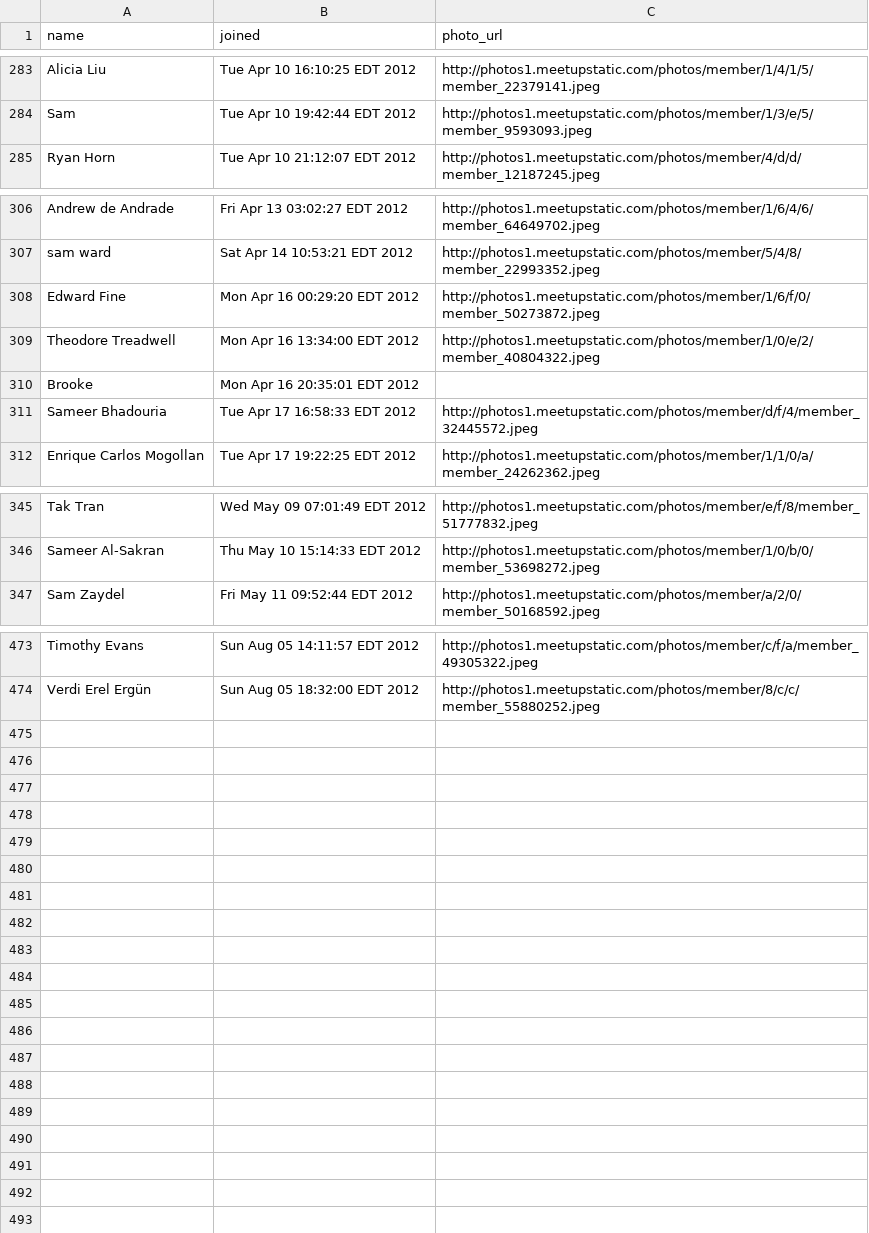
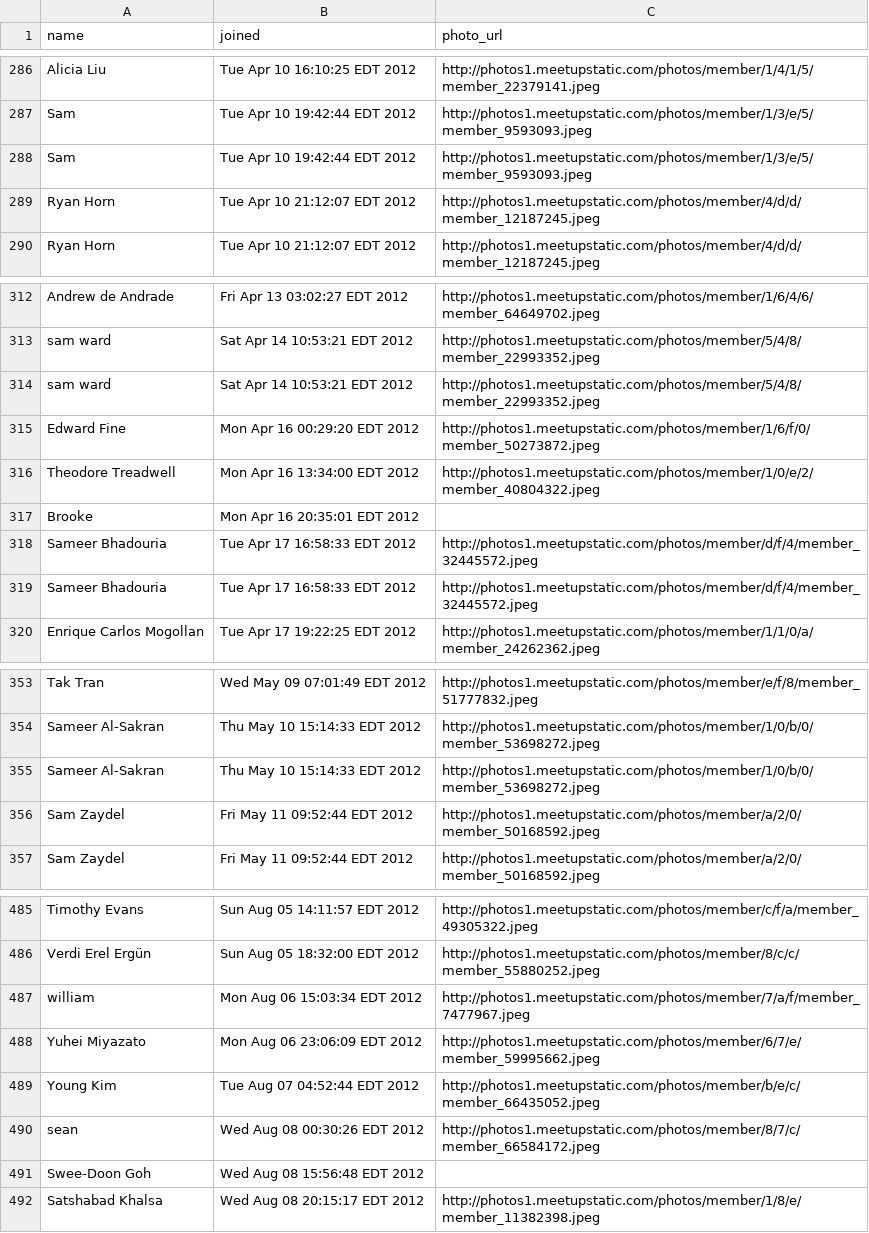
Before and after one commit to enjalot/Bay-Area-d3, a CSV file: meetup/data/members.csv (was meetup/members.csv), drawn as a sheet; only a part is shown, gaps mark what is left out; the diff covers the shown part only; the diff names each change by its address in the sheet, - before the commit and + after, or states it on an @@ line.

```diff
--- a/meetup/members.csv
+++ b/meetup/data/members.csv
+row 288: Sam | Tue Apr 10 19:42:44 EDT 2012 | http://photos1.meetupstatic.com/photos/member/1/3/e/5/member_9593093.jpeg
+row 289: Ryan Horn | Tue Apr 10 21:12:07 EDT 2012 | http://photos1.meetupstatic.com/photos/member/4/d/d/member_12187245.jpeg
+row 314: sam ward | Sat Apr 14 10:53:21 EDT 2012 | http://photos1.meetupstatic.com/photos/member/5/4/8/member_22993352.jpeg
+row 318: Sameer Bhadouria | Tue Apr 17 16:58:33 EDT 2012 | http://photos1.meetupstatic.com/photos/member/d/f/4/member_32445572.jpeg
+row 355: Sameer Al-Sakran | Thu May 10 15:14:33 EDT 2012 | http://photos1.meetupstatic.com/photos/member/1/0/b/0/member_53698272.jpeg
+row 356: Sam Zaydel | Fri May 11 09:52:44 EDT 2012 | http://photos1.meetupstatic.com/photos/member/a/2/0/member_50168592.jpeg
+row 487: william | Mon Aug 06 15:03:34 EDT 2012 | http://photos1.meetupstatic.com/photos/member/7/a/f/member_7477967.jpeg
+row 488: Yuhei Miyazato | Mon Aug 06 23:06:09 EDT 2012 | http://photos1.meetupstatic.com/photos/member/6/7/e/member_59995662.jpeg
+row 489: Young Kim | Tue Aug 07 04:52:44 EDT 2012 | http://photos1.meetupstatic.com/photos/member/b/e/c/member_66435052.jpeg
+row 490: sean | Wed Aug 08 00:30:26 EDT 2012 | http://photos1.meetupstatic.com/photos/member/8/7/c/member_66584172.jpeg
+row 491: Swee-Doon Goh | Wed Aug 08 15:56:48 EDT 2012
+row 492: Satshabad Khalsa | Wed Aug 08 20:15:17 EDT 2012 | http://photos1.meetupstatic.com/photos/member/1/8/e/member_11382398.jpeg
```
Also changed, not shown: 6 added rows elsewhere in this file, 18 other files.
